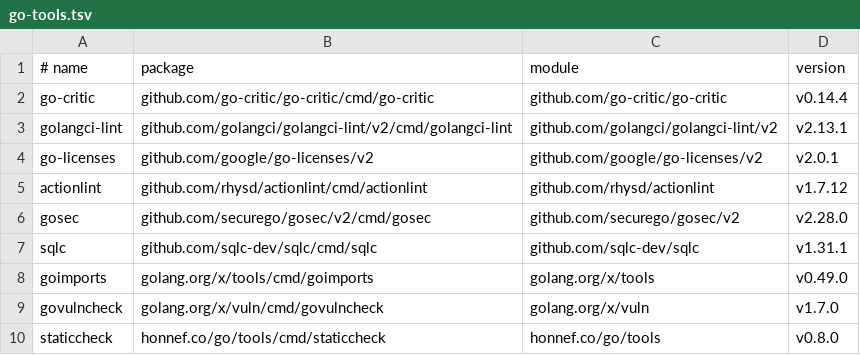
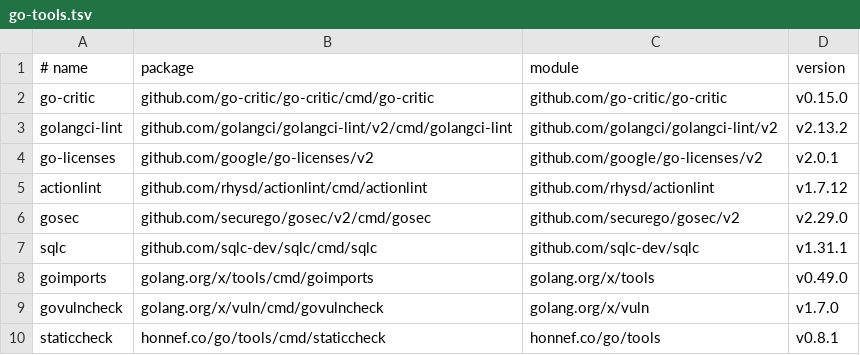
Before and after one commit to toozej/tabi-transit, a TSV file: tools/go-tools.tsv, drawn as a sheet.

```diff
--- a/tools/go-tools.tsv
+++ b/tools/go-tools.tsv
@@ -1,7 +1,7 @@
 # name	package	module	version
-go-critic	github.com/go-critic/go-critic/cmd/go-critic	github.com/go-critic/go-critic	v0.14.4
-golangci-lint	github.com/golangci/golangci-lint/v2/cmd/golangci-lint	github.com/golangci/golangci-lint/v2	v2.13.1
+go-critic	github.com/go-critic/go-critic/cmd/go-critic	github.com/go-critic/go-critic	v0.15.0
+golangci-lint	github.com/golangci/golangci-lint/v2/cmd/golangci-lint	github.com/golangci/golangci-lint/v2	v2.13.2
 go-licenses	github.com/google/go-licenses/v2	github.com/google/go-licenses/v2	v2.0.1
 actionlint	github.com/rhysd/actionlint/cmd/actionlint	github.com/rhysd/actionlint	v1.7.12
-gosec	github.com/securego/gosec/v2/cmd/gosec	github.com/securego/gosec/v2	v2.28.0
+gosec	github.com/securego/gosec/v2/cmd/gosec	github.com/securego/gosec/v2	v2.29.0
 sqlc	github.com/sqlc-dev/sqlc/cmd/sqlc	github.com/sqlc-dev/sqlc	v1.31.1
@@ -9,2 +9,2 @@ goimports	golang.org/x/tools/cmd/goimports	golang.org/x/tools	v0.49.0
 govulncheck	golang.org/x/vuln/cmd/govulncheck	golang.org/x/vuln	v1.7.0
-staticcheck	honnef.co/go/tools/cmd/staticcheck	honnef.co/go/tools	v0.8.0
+staticcheck	honnef.co/go/tools/cmd/staticcheck	honnef.co/go/tools	v0.8.1
```
Also changed, not shown: 11 other files.
